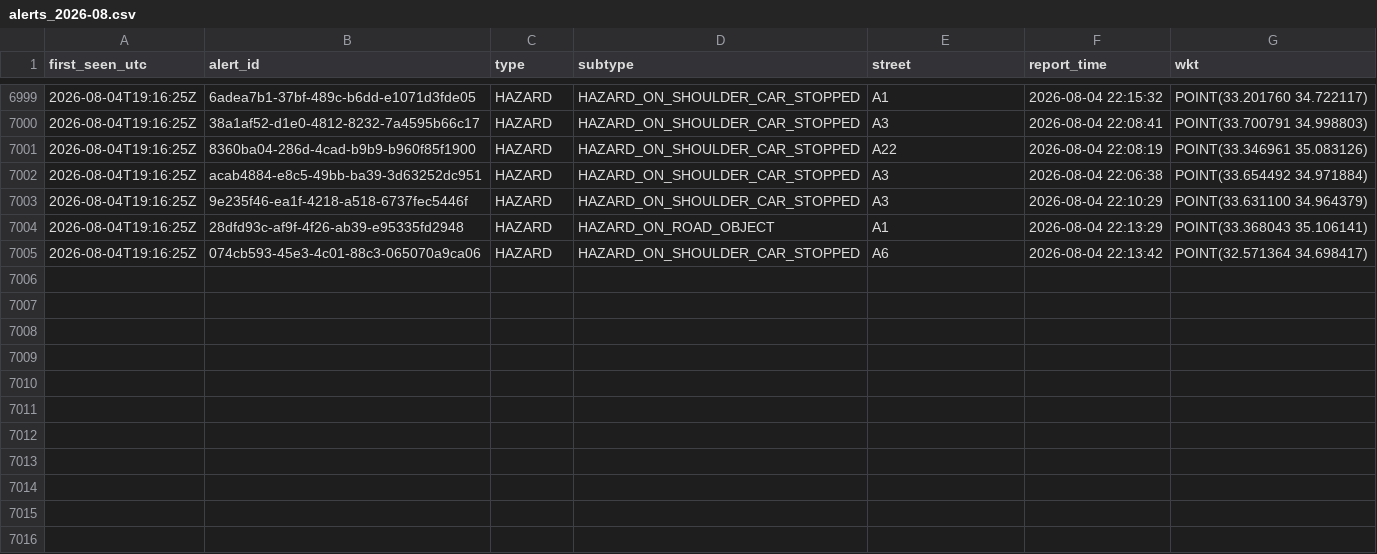
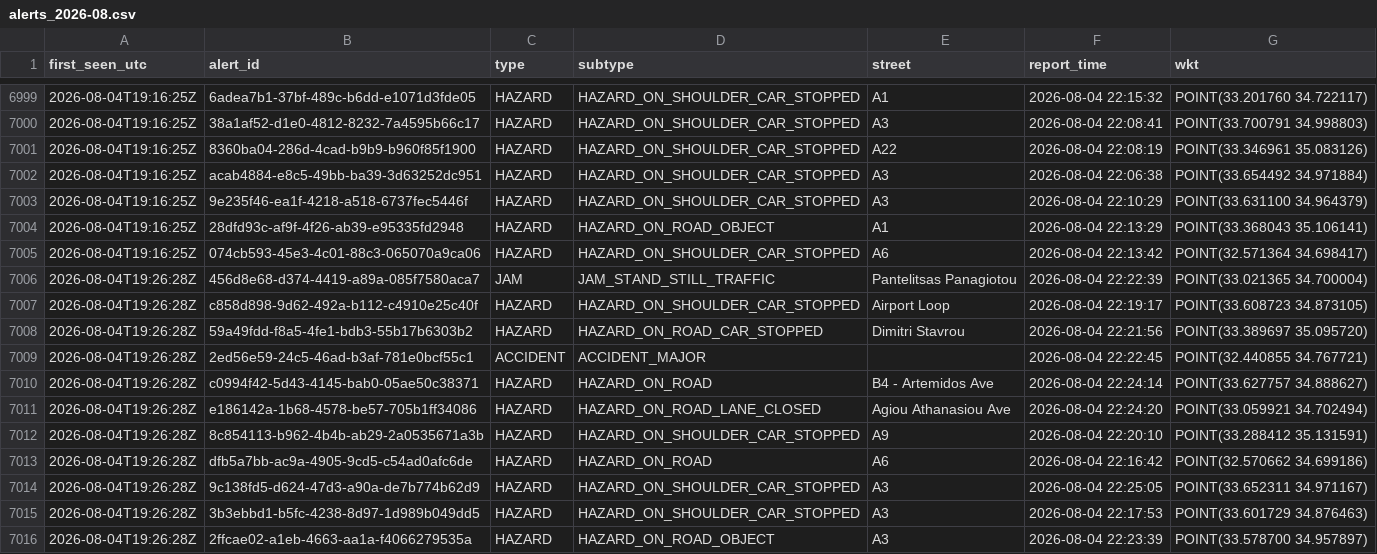
Before and after one commit to mezzarr/cyprus-traffic-log, a CSV file: data/alerts/alerts_2026-08.csv, drawn as a sheet; only a part is shown, gaps mark what is left out.

```diff
--- a/data/alerts/alerts_2026-08.csv
+++ b/data/alerts/alerts_2026-08.csv
@@ -7005 +7005,12 @@ first_seen_utc,alert_id,type,subtype,street,report_time,wkt
 2026-08-04T19:16:25Z,074cb593-45e3-4c01-88c3-065070a9ca06,HAZARD,HAZARD_ON_SHOULDER_CAR_STOPPED,A6,2026-08-04 22:13:42,POINT(32.571364 34.698417)
+2026-08-04T19:26:28Z,456d8e68-d374-4419-a89a-085f7580aca7,JAM,JAM_STAND_STILL_TRAFFIC,Pantelitsas Panagiotou,2026-08-04 22:22:39,POINT(33.021365 34.700004)
+2026-08-04T19:26:28Z,c858d898-9d62-492a-b112-c4910e25c40f,HAZARD,HAZARD_ON_SHOULDER_CAR_STOPPED,Airport Loop,2026-08-04 22:19:17,POINT(33.608723 34.873105)
+2026-08-04T19:26:28Z,59a49fdd-f8a5-4fe1-bdb3-55b17b6303b2,HAZARD,HAZARD_ON_ROAD_CAR_STOPPED,Dimitri Stavrou,2026-08-04 22:21:56,POINT(33.389697 35.095720)
+2026-08-04T19:26:28Z,2ed56e59-24c5-46ad-b3af-781e0bcf55c1,ACCIDENT,ACCIDENT_MAJOR,,2026-08-04 22:22:45,POINT(32.440855 34.767721)
+2026-08-04T19:26:28Z,c0994f42-5d43-4145-bab0-05ae50c38371,HAZARD,HAZARD_ON_ROAD,B4 - Artemidos Ave,2026-08-04 22:24:14,POINT(33.627757 34.888627)
+2026-08-04T19:26:28Z,e186142a-1b68-4578-be57-705b1ff34086,HAZARD,HAZARD_ON_ROAD_LANE_CLOSED,Agiou Athanasiou Ave,2026-08-04 22:24:20,POINT(33.059921 34.702494)
+2026-08-04T19:26:28Z,8c854113-b962-4b4b-ab29-2a0535671a3b,HAZARD,HAZARD_ON_SHOULDER_CAR_STOPPED,A9,2026-08-04 22:20:10,POINT(33.288412 35.131591)
+2026-08-04T19:26:28Z,dfb5a7bb-ac9a-4905-9cd5-c54ad0afc6de,HAZARD,HAZARD_ON_ROAD,A6,2026-08-04 22:16:42,POINT(32.570662 34.699186)
+2026-08-04T19:26:28Z,9c138fd5-d624-47d3-a90a-de7b774b62d9,HAZARD,HAZARD_ON_SHOULDER_CAR_STOPPED,A3,2026-08-04 22:25:05,POINT(33.652311 34.971167)
+2026-08-04T19:26:28Z,3b3ebbd1-b5fc-4238-8d97-1d989b049dd5,HAZARD,HAZARD_ON_SHOULDER_CAR_STOPPED,A3,2026-08-04 22:17:53,POINT(33.601729 34.876463)
+2026-08-04T19:26:28Z,2ffcae02-a1eb-4663-aa1a-f4066279535a,HAZARD,HAZARD_ON_ROAD_OBJECT,A3,2026-08-04 22:23:39,POINT(33.578700 34.957897)
```
Also changed, not shown: data/traffic/obs_2026-08.csv.
